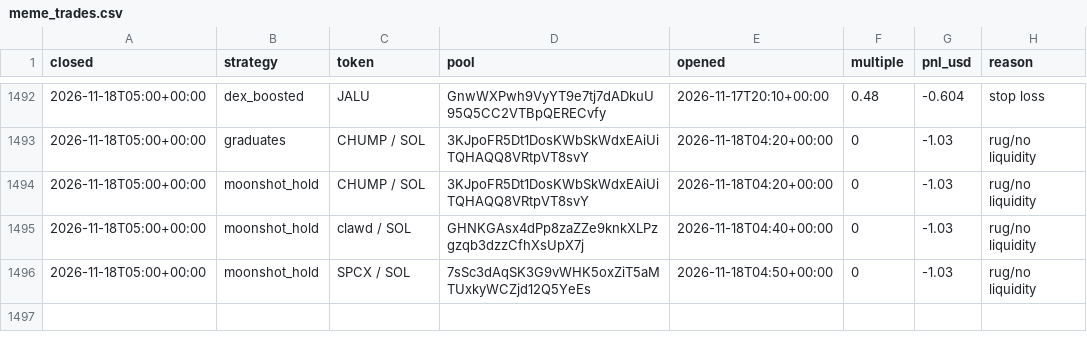
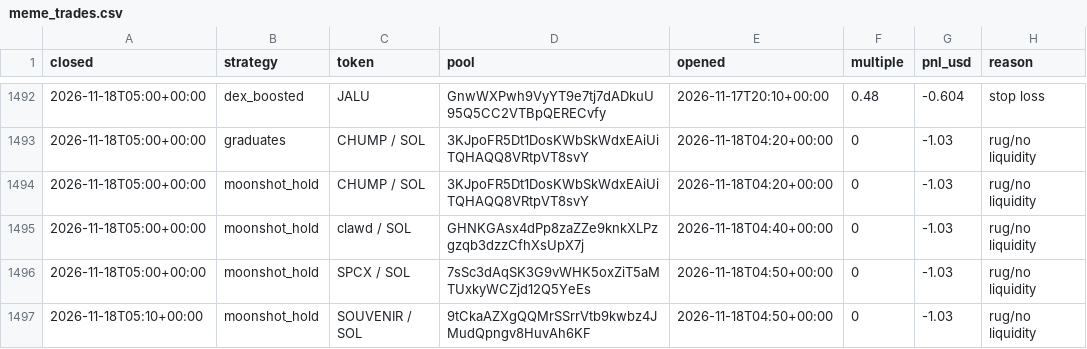
Before and after one commit to TChaplain/data-pipeline-lab, a CSV file: journal/meme_trades.csv, drawn as a sheet; only a part is shown, gaps mark what is left out.

```diff
--- a/journal/meme_trades.csv
+++ b/journal/meme_trades.csv
@@ -1496 +1496,2 @@ closed,strategy,token,pool,opened,multiple,pnl_usd,reason
 2026-11-18T05:00+00:00,moonshot_hold,SPCX / SOL,7sSc3dAqSK3G9vWHK5oxZiT5aMTUxkyWCZjd12Q5YeEs,2026-11-18T04:50+00:00,0,-1.03,rug/no liquidity
+2026-11-18T05:10+00:00,moonshot_hold,SOUVENIR / SOL,9tCkaAZXgQQMrSSrrVtb9kwbz4JMudQpngv8HuvAh6KF,2026-11-18T04:50+00:00,0,-1.03,rug/no liquidity
```
Also changed, not shown: 3 other files.
